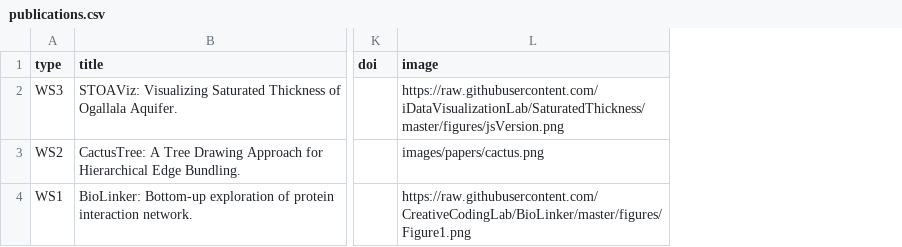
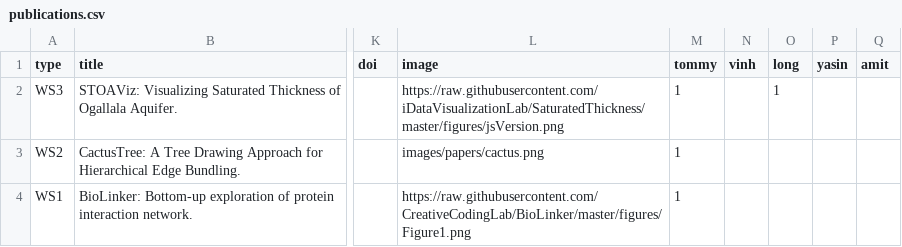
Before and after one commit to iDVLTTU/LabWebsite, a CSV file: xml/publications.csv, drawn as a sheet; only a part is shown, gaps mark what is left out; the diff names each change by its address in the sheet, - before the commit and + after, or states it on an @@ line.

Commit message:
updates the people page for individual publications

```diff
--- a/xml/publications.csv
+++ b/xml/publications.csv
+column M (tommy), rows 2-4: all 1
+column N (vinh), empty
+column O (long), row 2: 1
+column P (yasin), empty
+column Q (amit), empty
```
Also changed, not shown: 3 other files.
